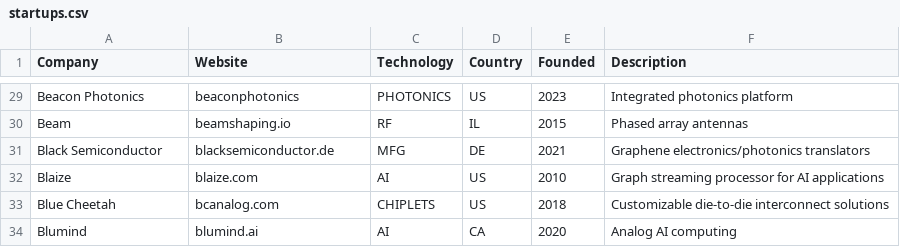
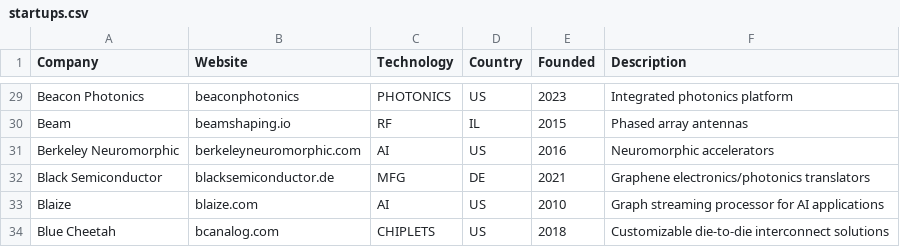
Before and after one commit to aolofsson/awesome-semiconductor-startups, a CSV file: startups.csv, drawn as a sheet; only a part is shown, gaps mark what is left out; the shorter side is filled out with more unchanged rows; the diff names each change by its address in the sheet, - before the commit and + after, or states it on an @@ line.

Commit message:
Add Berkeley Neuromorphic
Add an entry to the startups list.

Signed-off-by: Andreas Färber <afaerber@suse.de>

```diff
--- a/startups.csv
+++ b/startups.csv
+row 31: Berkeley Neuromorphic | berkeleyneuromorphic.com | AI | US | 2016 | Neuromorphic accelerators
```
Also changed, not shown: 1 other file.
